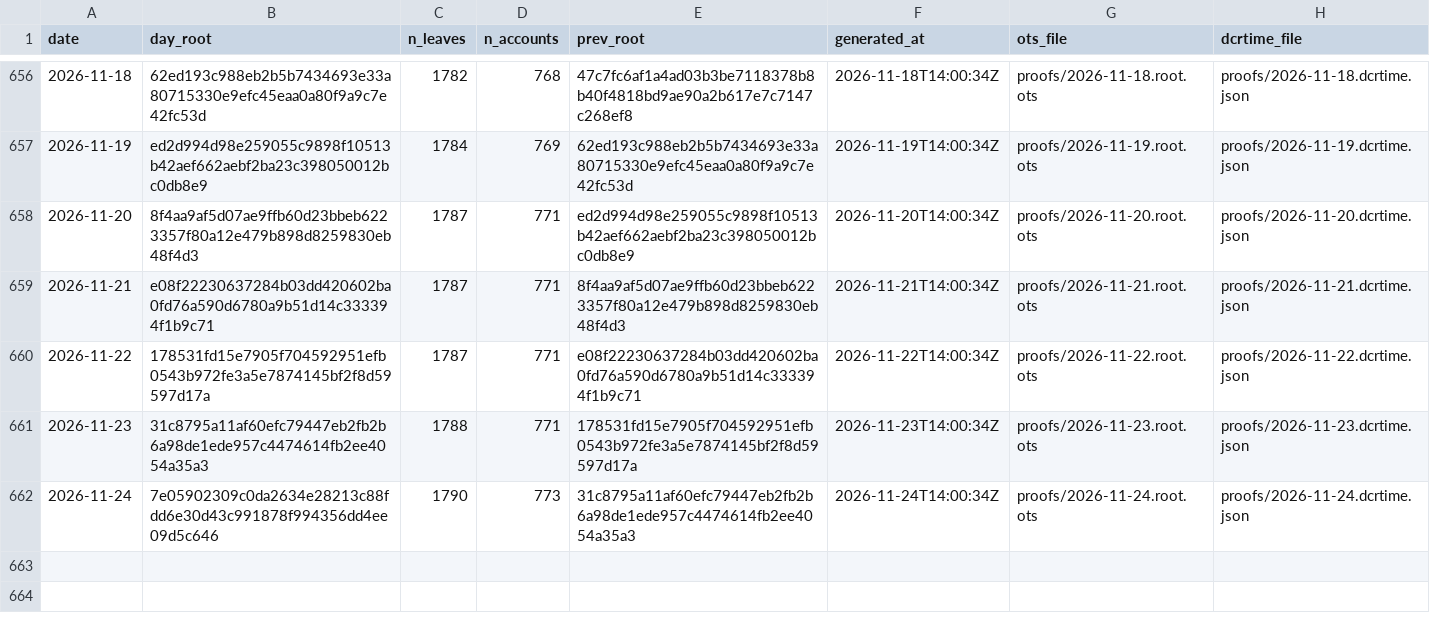
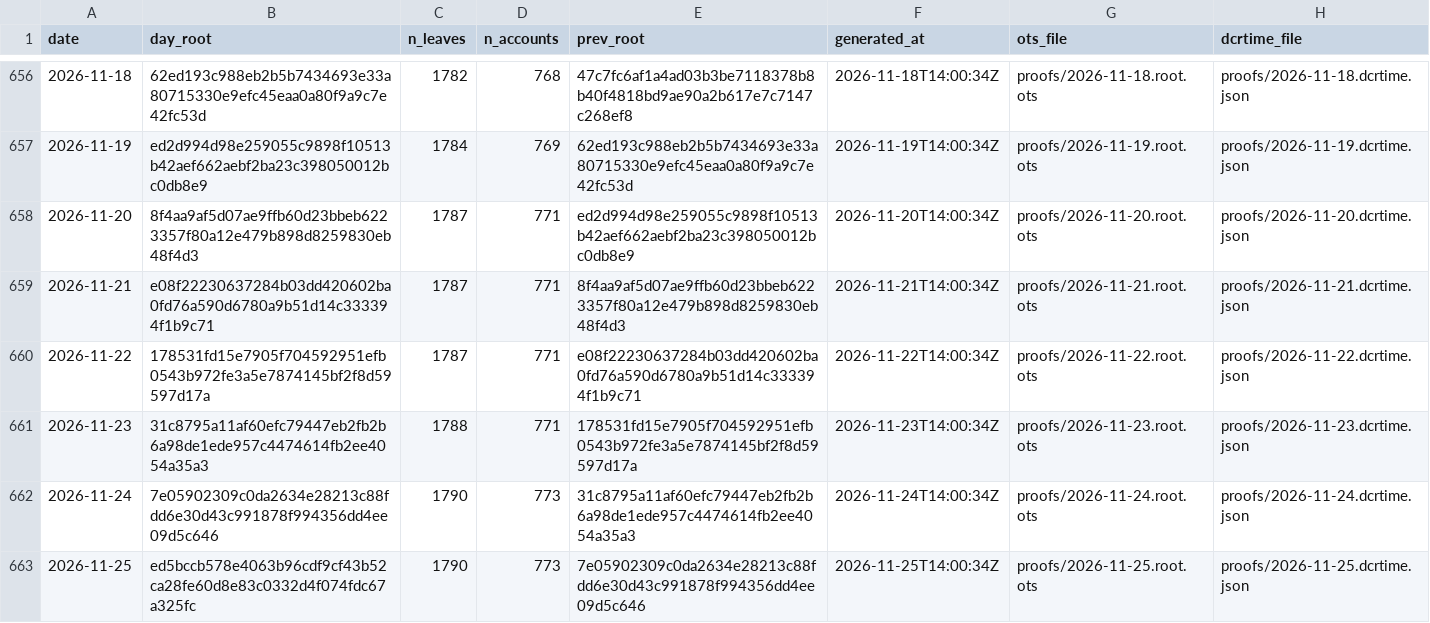
Before and after one commit to Recompound/track-record, a CSV file: roots.csv, drawn as a sheet; only a part is shown, gaps mark what is left out; the diff names each change by its address in the sheet, - before the commit and + after, or states it on an @@ line.

Commit message:
anchor 2026-11-25: root ed5bccb578e4063b

```diff
--- a/roots.csv
+++ b/roots.csv
+row 663: 2026-11-25 | ed5bccb578e4063b96cdf9cf43b52ca28fe60d8e83c0332d4f074fdc67a325fc | 1790 | 773 | 7e05902309c0da2634e28213c88fdd6e30d43c991878f994356dd4ee09d5c646 | 2026-11-25T14:00:34Z | proofs/2026-11-25.root.ots | proofs/2026-11-25.dcrtime.json
```
Also changed, not shown: 5 other files.
